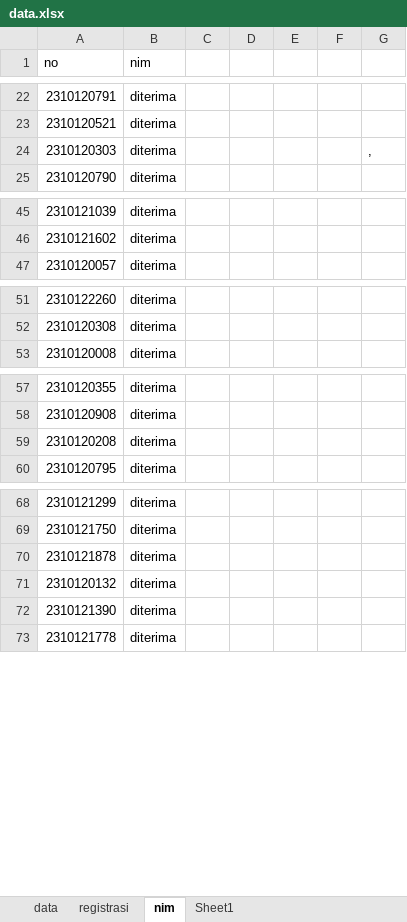
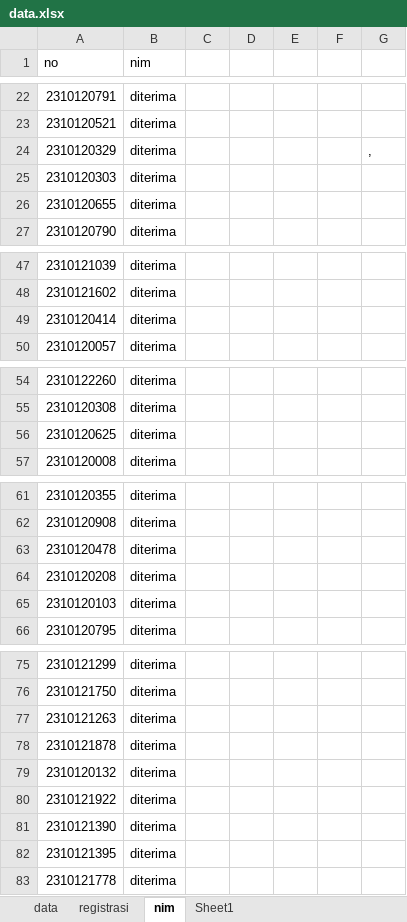
Before and after one commit to tirtareg/23smbnu, an Excel workbook: data.xlsx, sheet nim, drawn as a sheet; only a part is shown, gaps mark what is left out; values as stored, in another font and other column widths than the file's, no borders; conditional formats not drawn; addresses are those after the commit; the diff covers the shown part only; the diff names each change by its address in the sheet, - before the commit and + after, or states it on an @@ line.

```diff
--- a/data.xlsx (sheet nim)
+++ b/data.xlsx (sheet nim)
+row 24: 2310120329 | diterima |  |  |  |  | ,
-G25: ,
+G25: (empty)
+row 26: 2310120655 | diterima
+row 49: 2310120414 | diterima
+row 56: 2310120625 | diterima
+row 63: 2310120478 | diterima
+row 65: 2310120103 | diterima
+row 77: 2310121263 | diterima
+row 80: 2310121922 | diterima
+row 82: 2310121395 | diterima
```
Also changed, not shown: 6 added rows and 15 removed rows elsewhere in this sheet, sheet data, 1 other file.
